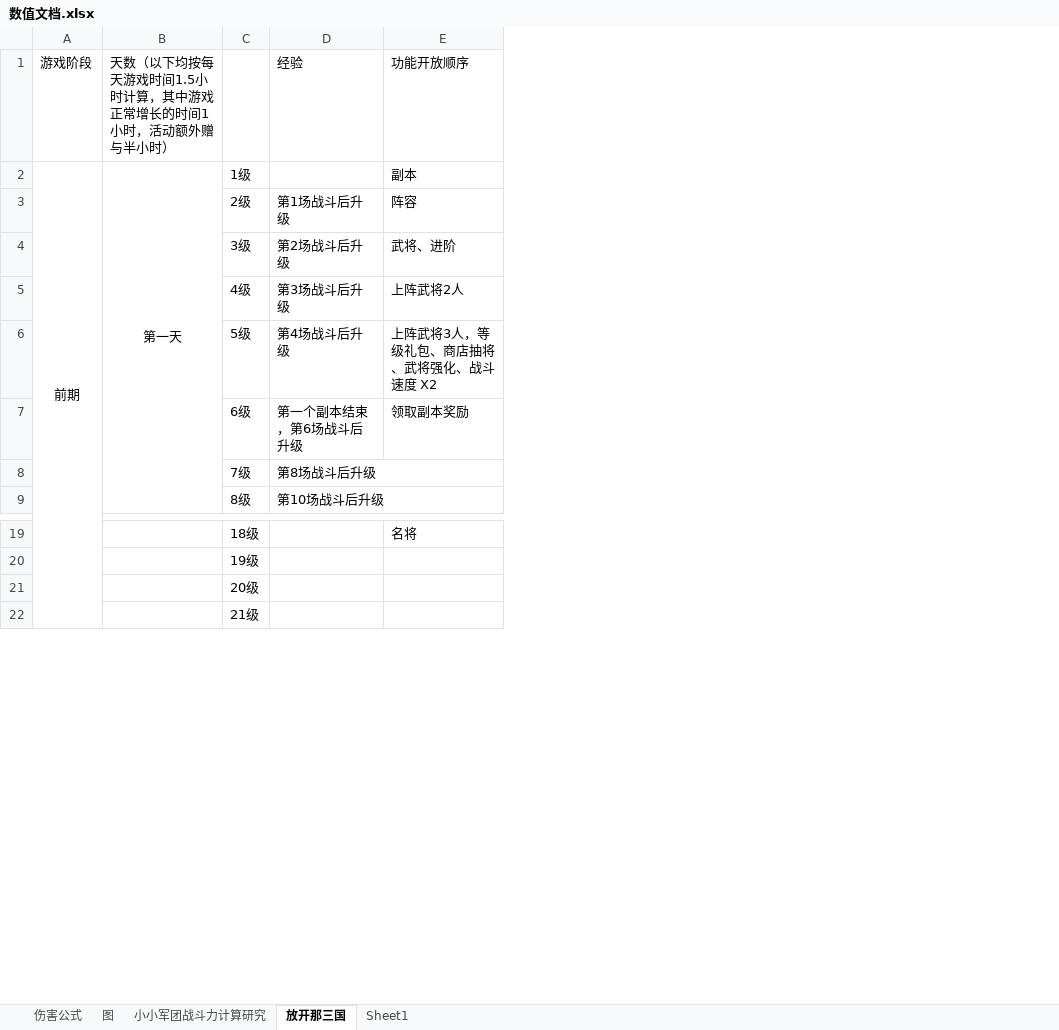
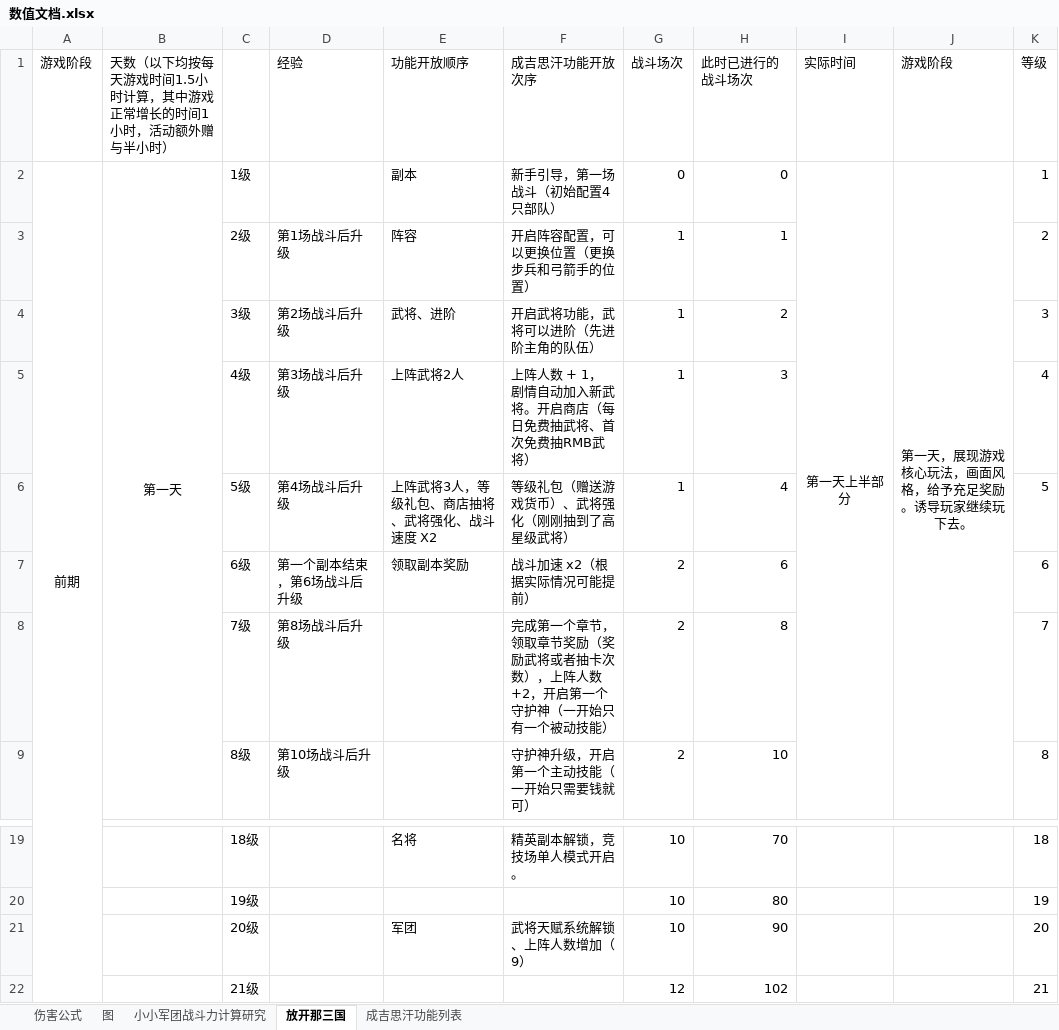
Before and after one commit to kopkong/DesignDocs, an Excel workbook: Docs/成吉思汗/数值文档.xlsx, sheet 放开那三国, drawn as a sheet; only a part is shown, gaps mark what is left out; values as stored, in another font and other column widths than the file's, no borders; the diff names each change by its address in the sheet, - before the commit and + after, or states it on an @@ line.

```diff
--- a/Docs/成吉思汗/数值文档.xlsx (sheet 放开那三国)
+++ b/Docs/成吉思汗/数值文档.xlsx (sheet 放开那三国)
-sheet tab: Sheet1
+sheet tab: 成吉思汗功能列表
+column F (成吉思汗功能开放次序), rows 2-9: 新手引导，第一场战斗（初始配置4只部队） | 开启阵容配置，可以更换位置（更换步兵和弓箭手的位置） | 开启武将功能，武将可以进阶（先进阶主角的队伍） | 上阵人数 + 1， 剧情自动加入新武将。开启商店（每日免费抽武将、首次免费抽RMB武将） | 等级礼包（赠送游戏货币）、武将强化（刚刚抽到了高星级武将） | 战斗加速 x2（根据实际情况可能提前） | 完成第一个章节，领取章节奖励（奖励武将或者抽卡次数），上阵人数 +2，开启第一个守护神（一开始只有一个被动技能） | 守护神升级，开启第一个主动技能（一开始只需要钱就可）; rows 19-21: 精英副本解锁，竞技场单人模式开启。 |  | 武将天赋系统解锁、上阵人数增加（9）
+column G (战斗场次), rows 2-9: 0 | 1 | 1 | 1 | 1 | 2 | 2 | 2; rows 19-22: 10 | 10 | 10 | 12
+column H (此时已进行的战斗场次), rows 2-9: 0 | 1 | 2 | 3 | 4 | 6 | 8 | 10; rows 19-22: 70 | 80 | 90 | 102
+column I (实际时间), row 2: 第一天上半部分
+column J (游戏阶段), row 2: 第一天，展现游戏核心玩法，画面风格，给予充足奖励。诱导玩家继续玩下去。
+column K (等级), rows 2-9: 1 | 2 | 3 | 4 | 5 | 6 | 7 | 8; rows 19-22: 18 | 19 | 20 | 21
-E21 (功能开放顺序): (empty)
+E21 (功能开放顺序): 军团
```
Also changed, not shown: sheet 成吉思汗功能列表, charts or pictures, 8 other files.
